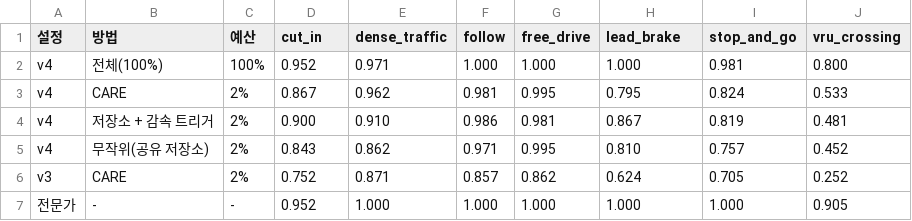
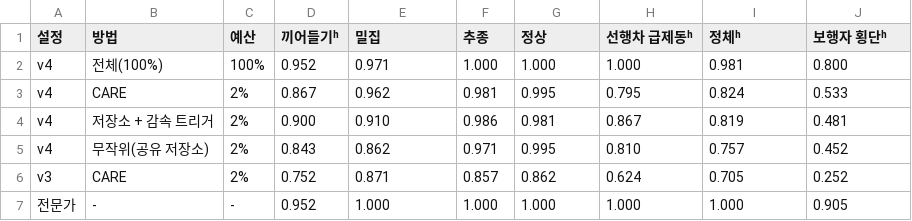
Before and after one commit to yechan1177/cnn_GRU, a CSV file: experiments/exp_130_vla_v4/summary/tables/v4_driving_scenario.csv, drawn as a sheet.

```diff
--- a/experiments/exp_130_vla_v4/summary/tables/v4_driving_scenario.csv
+++ b/experiments/exp_130_vla_v4/summary/tables/v4_driving_scenario.csv
@@ -1,2 +1,2 @@
-설정,방법,예산,cut_in,dense_traffic,follow,free_drive,lead_brake,stop_and_go,vru_crossing
+설정,방법,예산,끼어들기ʰ,밀집,추종,정상,선행차 급제동ʰ,정체ʰ,보행자 횡단ʰ
 v4,전체(100%),100%,0.952,0.971,1.000,1.000,1.000,0.981,0.800
```
Also changed, not shown: experiments/exp_130_vla_v4/summary/tables/v4_dev_lang.csv, experiments/exp_130_vla_v4/summary/tables/v4_driving.csv, 33 other files.
